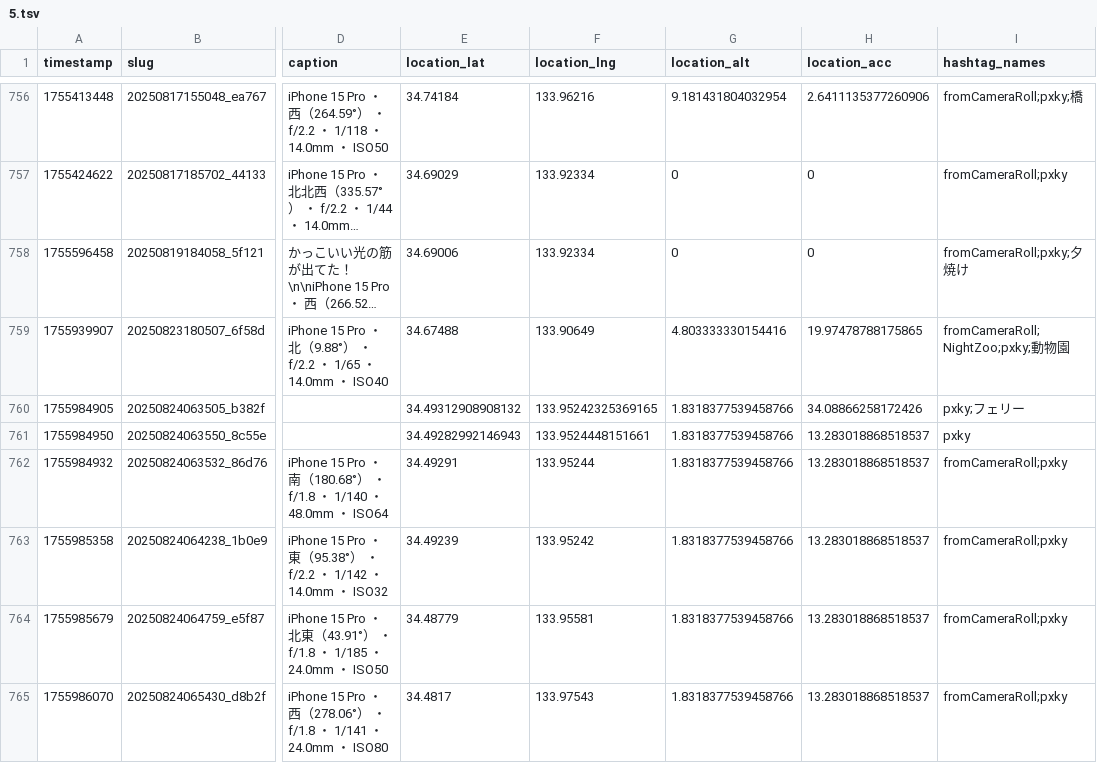
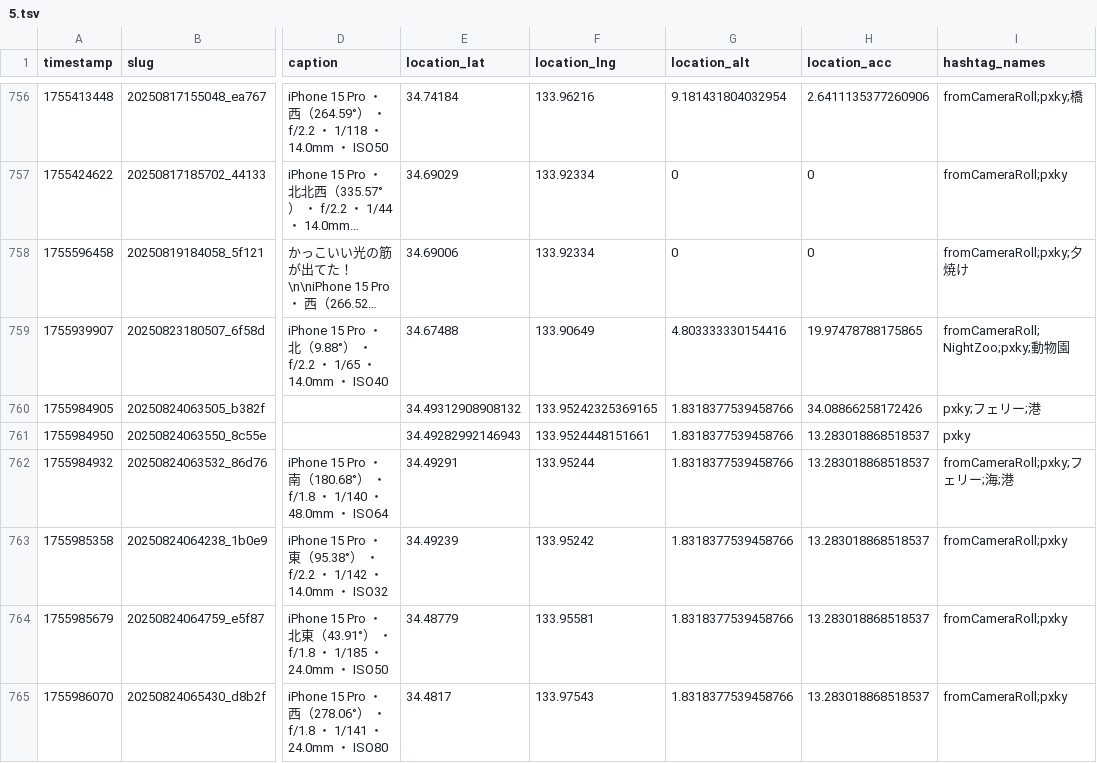
Before and after one commit to cocolabJP/repot-archive, a TSV file: data/v2_tsv/5.tsv, drawn as a sheet; only a part is shown, gaps mark what is left out; long unchanged cells end in …; the diff covers the shown part only; the diff names each change by its address in the sheet, - before the commit and + after, or states it on an @@ line.

```diff
--- a/data/v2_tsv/5.tsv
+++ b/data/v2_tsv/5.tsv
-I760 (hashtag_names): pxky;フェリー
+I760 (hashtag_names): pxky;フェリー;港
-I762 (hashtag_names): fromCameraRoll;pxky
+I762 (hashtag_names): fromCameraRoll;pxky;フェリー;海;港
```
Also changed, not shown: 7 added rows and 24 edited cells elsewhere in this file, data/v2_tsv/13.tsv, data/v2_tsv/303.tsv, 5 other files.
